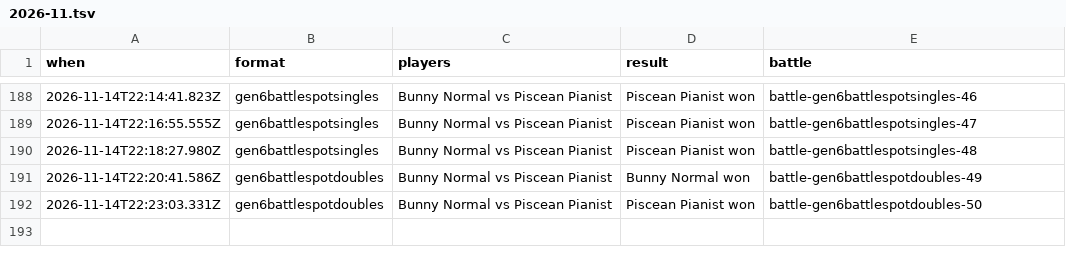
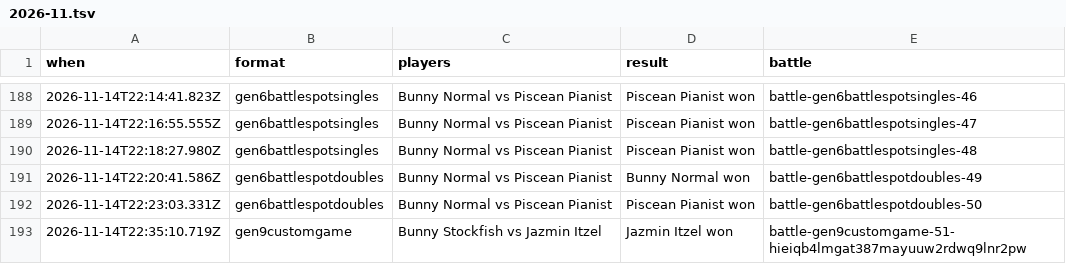
Before and after one commit to Proudkiller0015/velvet-bunny-showdown, a TSV file: data/battle-log/2026-11.tsv, drawn as a sheet; only a part is shown, gaps mark what is left out.

Commit message:
Battle log: 1 battle [skip render]

```diff
--- a/data/battle-log/2026-11.tsv
+++ b/data/battle-log/2026-11.tsv
@@ -192 +192,2 @@ when	format	players	result	battle
 2026-11-14T22:23:03.331Z	gen6battlespotdoubles	Bunny Normal vs Piscean Pianist	Piscean Pianist won	battle-gen6battlespotdoubles-50
+2026-11-14T22:35:10.719Z	gen9customgame	Bunny Stockfish vs Jazmin Itzel	Jazmin Itzel won	battle-gen9customgame-51-hieiqb4lmgat387mayuuw2rdwq9lnr2pw
```
